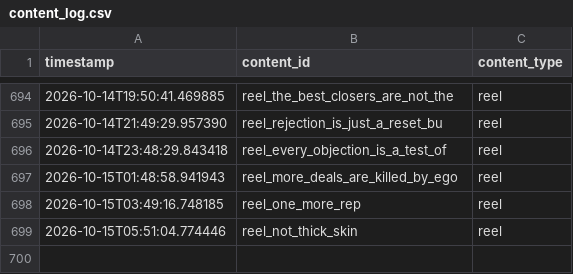
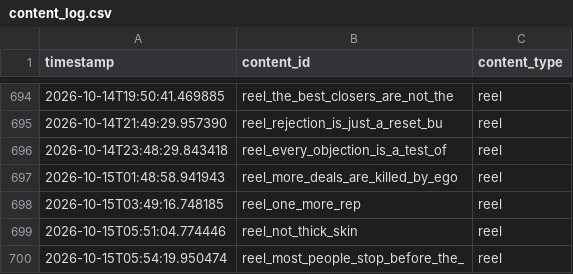
Before and after one commit to pruthvi-builds/closer-code-engine, a CSV file: content_data/content_log.csv, drawn as a sheet; only a part is shown, gaps mark what is left out; the diff names each change by its address in the sheet, - before the commit and + after, or states it on an @@ line.

Commit message:
Log confirmed post 2026-10-15T05:54:20Z

```diff
--- a/content_data/content_log.csv
+++ b/content_data/content_log.csv
+row 700: 2026-10-15T05:54:19.950474 | reel_most_people_stop_before_the_ | reel
```
